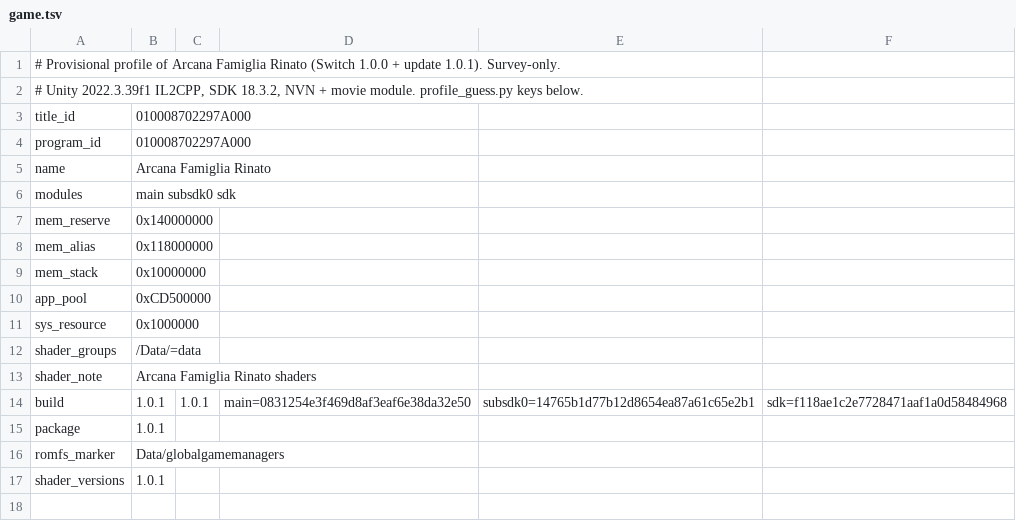
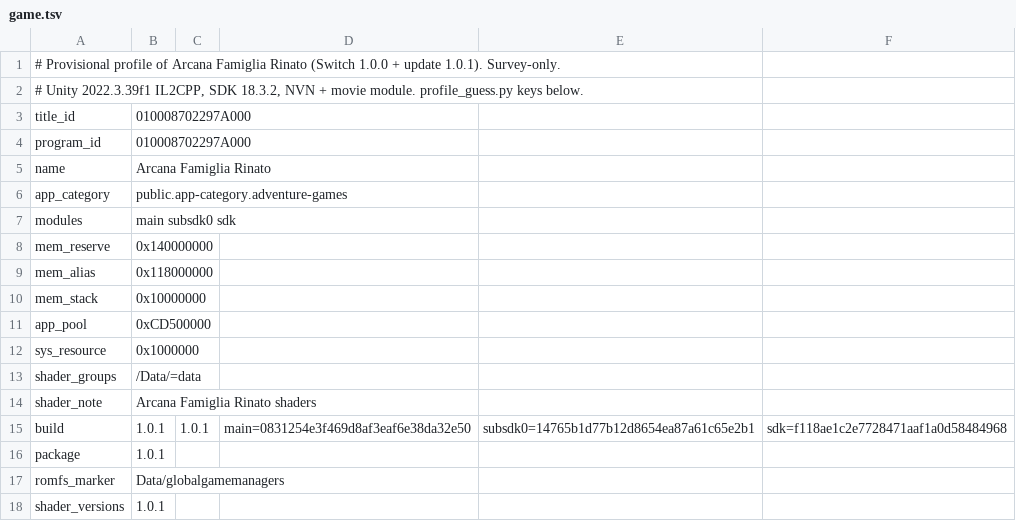
Before and after one commit to ACGNnsj/rinato-ios, a TSV file: docs/evidence/rinato-profile/game.tsv, drawn as a sheet; the diff names each change by its address in the sheet, - before the commit and + after, or states it on an @@ line.

```diff
--- a/docs/evidence/rinato-profile/game.tsv
+++ b/docs/evidence/rinato-profile/game.tsv
+row 6: app_category | public.app-category.adventure-games
```
Also changed, not shown: 1 other file.
